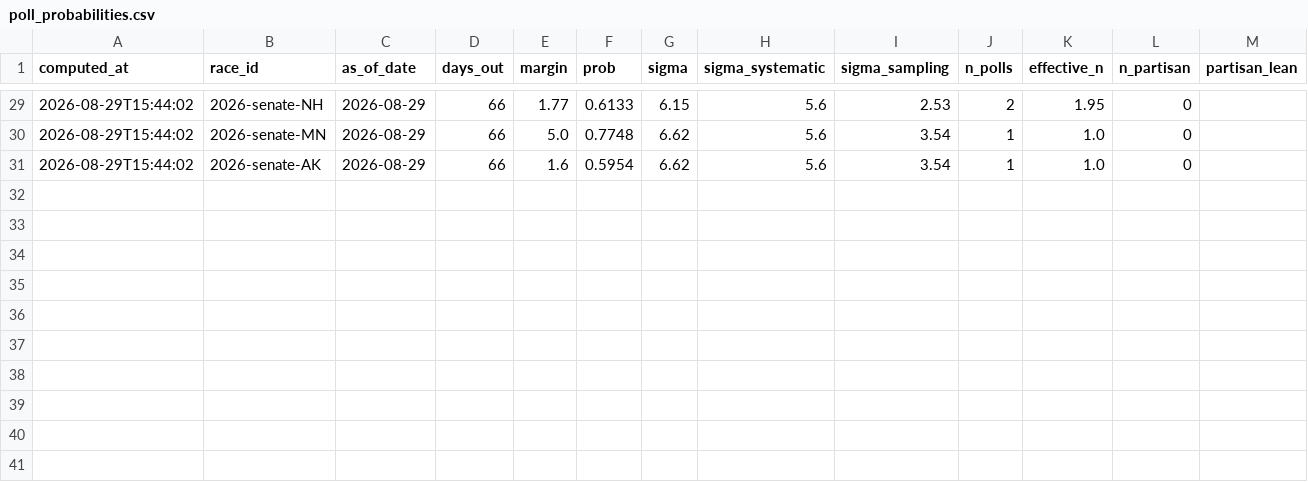
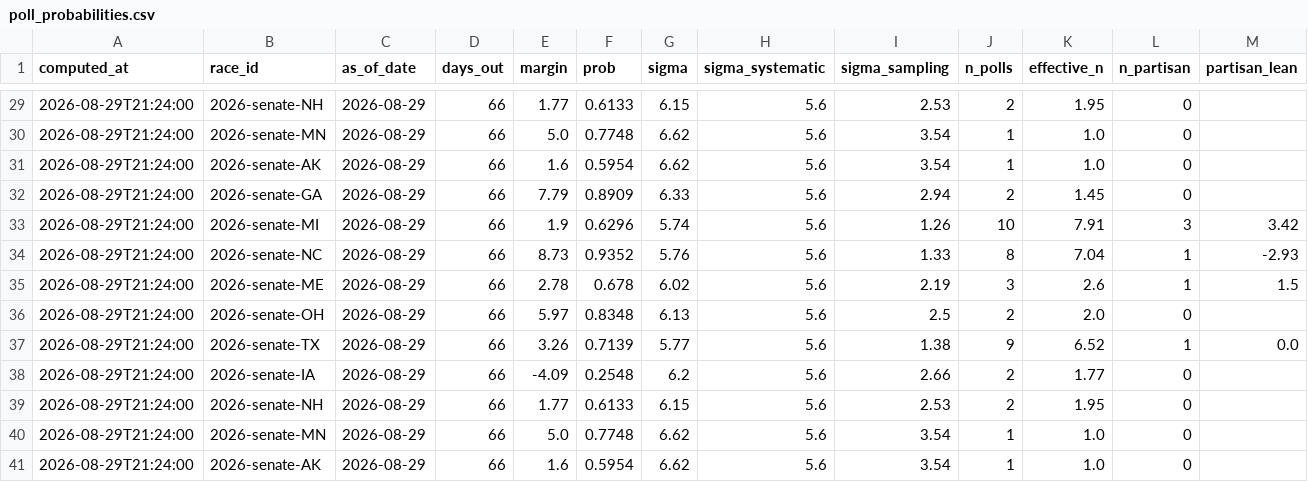
Before and after one commit to cohens714/oddsvspolls, a CSV file: data/poll_probabilities.csv, drawn as a sheet; only a part is shown, gaps mark what is left out; rows hold the shown columns only; the diff covers the shown part only; the diff names each change by its address in the sheet, - before the commit and + after, or states it on an @@ line.

```diff
--- a/data/poll_probabilities.csv
+++ b/data/poll_probabilities.csv
-A29:A31 (computed_at): 2026-08-29T15:44:02
+A29:A31 (computed_at): 2026-08-29T21:24:00
+row 32: 2026-08-29T21:24:00 | 2026-senate-GA | 2026-08-29 | 66 | 7.79 | 0.8909 | 6.33 | 5.6 | 2.94 | 2 | 1.45 | 0
+row 33: 2026-08-29T21:24:00 | 2026-senate-MI | 2026-08-29 | 66 | 1.9 | 0.6296 | 5.74 | 5.6 | 1.26 | 10 | 7.91 | 3 | 3.42
+row 34: 2026-08-29T21:24:00 | 2026-senate-NC | 2026-08-29 | 66 | 8.73 | 0.9352 | 5.76 | 5.6 | 1.33 | 8 | 7.04 | 1 | -2.93
+row 35: 2026-08-29T21:24:00 | 2026-senate-ME | 2026-08-29 | 66 | 2.78 | 0.678 | 6.02 | 5.6 | 2.19 | 3 | 2.6 | 1 | 1.5
+row 36: 2026-08-29T21:24:00 | 2026-senate-OH | 2026-08-29 | 66 | 5.97 | 0.8348 | 6.13 | 5.6 | 2.5 | 2 | 2.0 | 0
+row 37: 2026-08-29T21:24:00 | 2026-senate-TX | 2026-08-29 | 66 | 3.26 | 0.7139 | 5.77 | 5.6 | 1.38 | 9 | 6.52 | 1 | 0.0
+row 38: 2026-08-29T21:24:00 | 2026-senate-IA | 2026-08-29 | 66 | -4.09 | 0.2548 | 6.2 | 5.6 | 2.66 | 2 | 1.77 | 0
+row 39: 2026-08-29T21:24:00 | 2026-senate-NH | 2026-08-29 | 66 | 1.77 | 0.6133 | 6.15 | 5.6 | 2.53 | 2 | 1.95 | 0
+row 40: 2026-08-29T21:24:00 | 2026-senate-MN | 2026-08-29 | 66 | 5.0 | 0.7748 | 6.62 | 5.6 | 3.54 | 1 | 1.0 | 0
+row 41: 2026-08-29T21:24:00 | 2026-senate-AK | 2026-08-29 | 66 | 1.6 | 0.5954 | 6.62 | 5.6 | 3.54 | 1 | 1.0 | 0
```
Also changed, not shown: 27 edited cells elsewhere in this file, data/poll_averages.csv, 1 other file.
